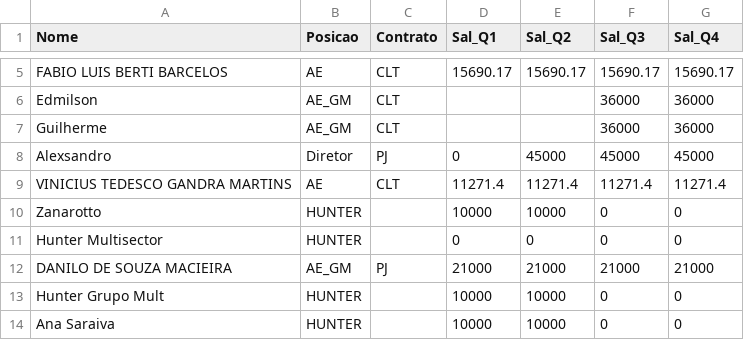
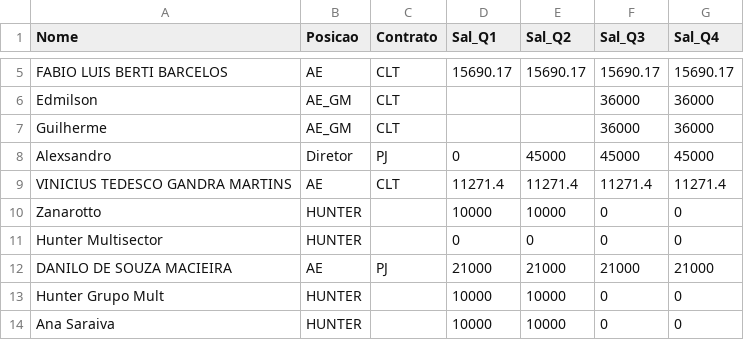
Before and after one commit to amandapaula-oss/worker-dashboard, a CSV file: backend/premissas_pessoas.csv, drawn as a sheet; only a part is shown, gaps mark what is left out.

```diff
--- a/backend/premissas_pessoas.csv
+++ b/backend/premissas_pessoas.csv
@@ -11,3 +11,3 @@ Zanarotto,HUNTER,,10000,10000,0,0
 Hunter Multisector,HUNTER,,0,0,0,0
-DANILO DE SOUZA MACIEIRA,AE_GM,PJ,21000,21000,21000,21000
+DANILO DE SOUZA MACIEIRA,AE,PJ,21000,21000,21000,21000
 Hunter Grupo Mult,HUNTER,,10000,10000,0,0
```
Also changed, not shown: backend/budget_lb.csv, backend/budget_receita.csv, 1 other file.
